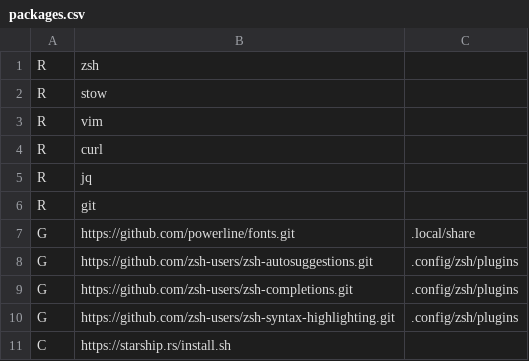
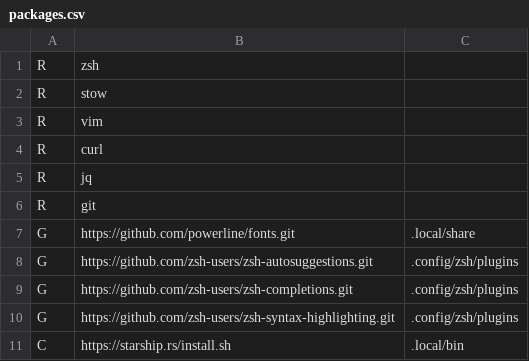
Before and after one commit to crankiz/.dotfiles, a CSV file: packages.csv, drawn as a sheet.

Commit message:
Update packages.csv

```diff
--- a/packages.csv
+++ b/packages.csv
@@ -10,2 +10,2 @@ G,https://github.com/zsh-users/zsh-completions.git,.config/zsh/plugins
 G,https://github.com/zsh-users/zsh-syntax-highlighting.git,.config/zsh/plugins
-C,https://starship.rs/install.sh,
+C,https://starship.rs/install.sh,.local/bin
```
